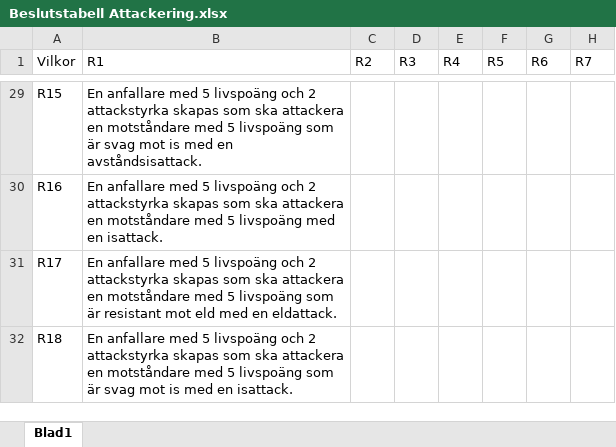
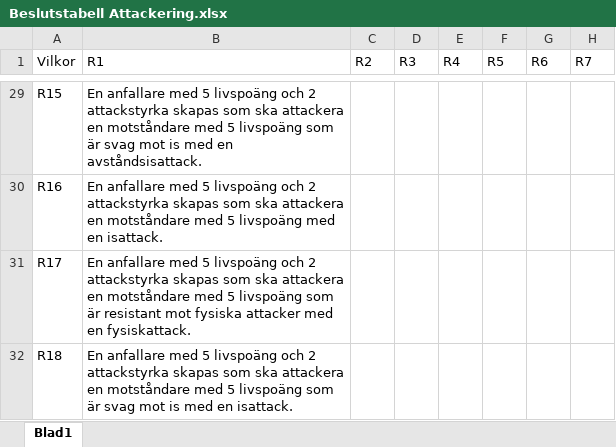
Before and after one commit to forrpa/Fake-Game-Testing, an Excel workbook: Beslutstabell Attackering.xlsx, sheet Blad1, drawn as a sheet; only a part is shown, gaps mark what is left out; values as stored, in another font and other column widths than the file's, no borders; conditional formats not drawn; the diff names each change by its address in the sheet, - before the commit and + after, or states it on an @@ line.

Commit message:
Uploaded newest version of Beslutstabell

```diff
--- a/Beslutstabell Attackering.xlsx (sheet Blad1)
+++ b/Beslutstabell Attackering.xlsx (sheet Blad1)
-B31 (R1): …resistant mot eld med en eldattack.
+B31 (R1): …resistant mot fysiska attacker med en fysiskattack.
```
